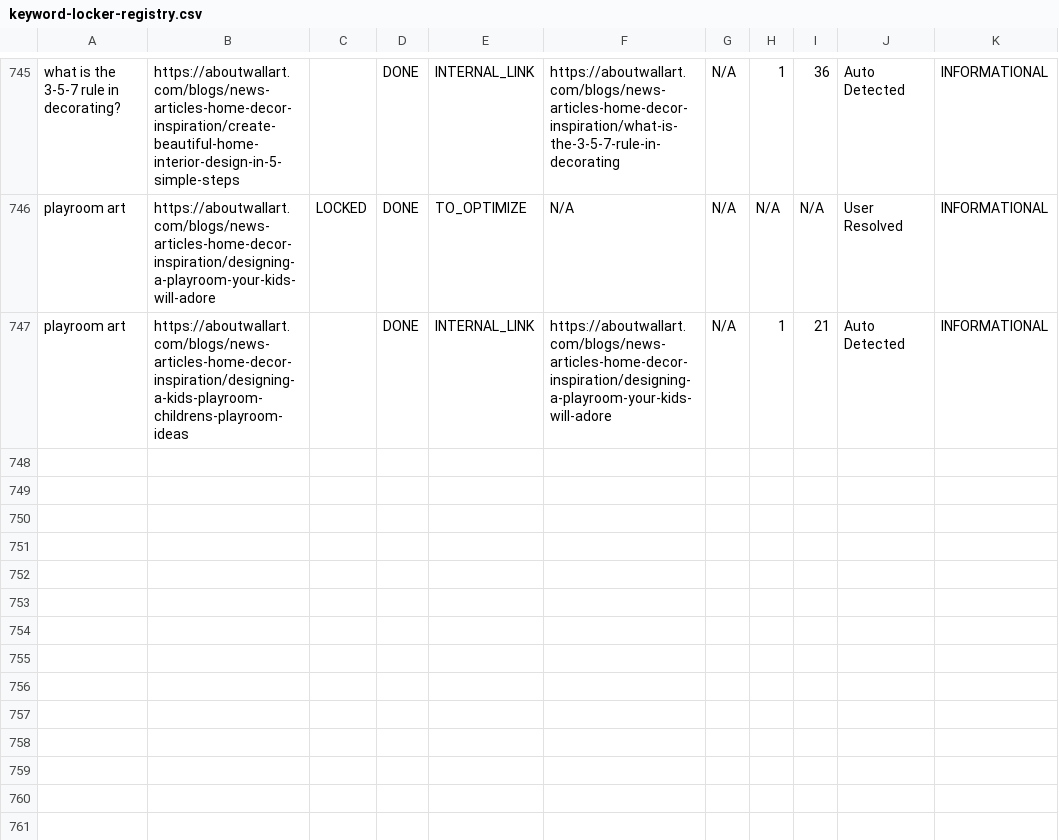
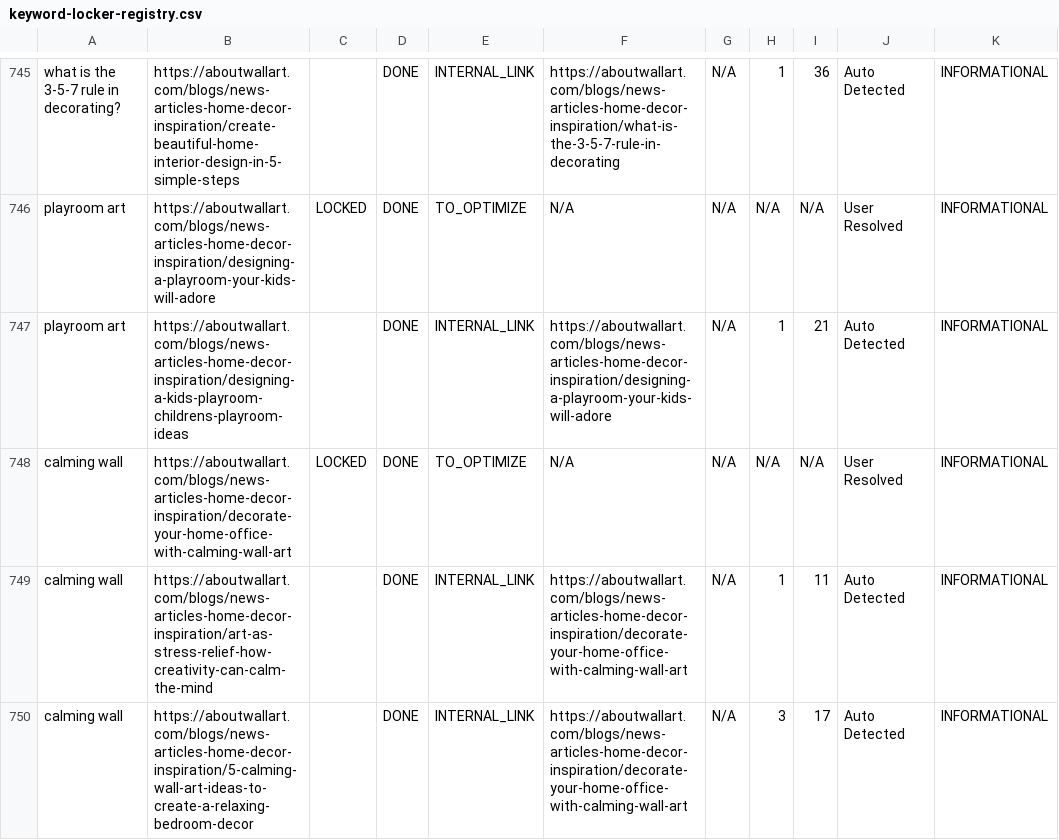
Before and after one commit to aboutwallart/seo-tools, a CSV file: data/keyword-locker-registry.csv, drawn as a sheet; only a part is shown, gaps mark what is left out; the diff names each change by its address in the sheet, - before the commit and + after, or states it on an @@ line.

Commit message:
Lock keyword: calming wall

```diff
--- a/data/keyword-locker-registry.csv
+++ b/data/keyword-locker-registry.csv
+row 748: calming wall | https://aboutwallart.com/blogs/news-articles-home-decor-inspiration/decorate-your-home-office-with-calming-wall-art | LOCKED | DONE | TO_OPTIMIZE | N/A | N/A | N/A | N/A | User Resolved | INFORMATIONAL
+row 749: calming wall | https://aboutwallart.com/blogs/news-articles-home-decor-inspiration/art-as-stress-relief-how-creativity-can-calm-the-mind |  | DONE | INTERNAL_LINK | https://aboutwallart.com/blogs/news-articles-home-decor-inspiration/decorate-your-home-office-with-calming-wall-art | N/A | 1 | 11 | Auto Detected | INFORMATIONAL
+row 750: calming wall | https://aboutwallart.com/blogs/news-articles-home-decor-inspiration/5-calming-wall-art-ideas-to-create-a-relaxing-bedroom-decor |  | DONE | INTERNAL_LINK | https://aboutwallart.com/blogs/news-articles-home-decor-inspiration/decorate-your-home-office-with-calming-wall-art | N/A | 3 | 17 | Auto Detected | INFORMATIONAL
```
